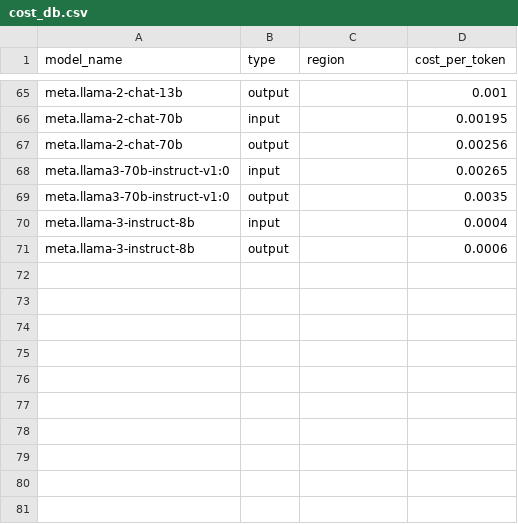
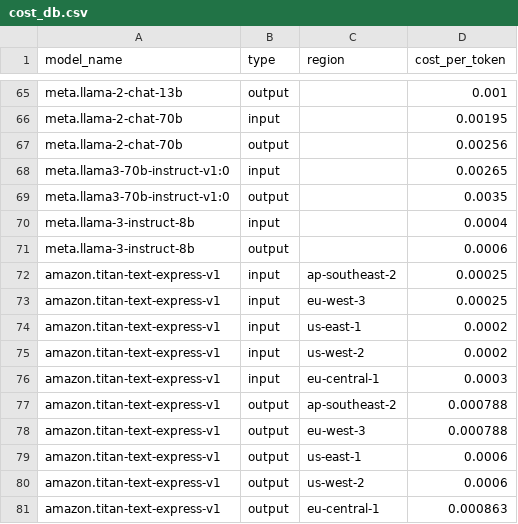
Before and after one commit to aws-samples/llm-gateway, a CSV file: lambdas/gateway/api/data/cost_db.csv, drawn as a sheet; only a part is shown, gaps mark what is left out.

```diff
--- a/lambdas/gateway/api/data/cost_db.csv
+++ b/lambdas/gateway/api/data/cost_db.csv
@@ -71 +71,11 @@ meta.llama-3-instruct-8b,input,,0.0004
 meta.llama-3-instruct-8b,output,,0.0006
+amazon.titan-text-express-v1,input,ap-southeast-2,0.00025
+amazon.titan-text-express-v1,input,eu-west-3,0.00025
+amazon.titan-text-express-v1,input,us-east-1,0.0002
+amazon.titan-text-express-v1,input,us-west-2,0.0002
+amazon.titan-text-express-v1,input,eu-central-1,0.0003
+amazon.titan-text-express-v1,output,ap-southeast-2,0.000788
+amazon.titan-text-express-v1,output,eu-west-3,0.000788
+amazon.titan-text-express-v1,output,us-east-1,0.0006
+amazon.titan-text-express-v1,output,us-west-2,0.0006
+amazon.titan-text-express-v1,output,eu-central-1,0.000863
```
Also changed, not shown: 11 other files.
